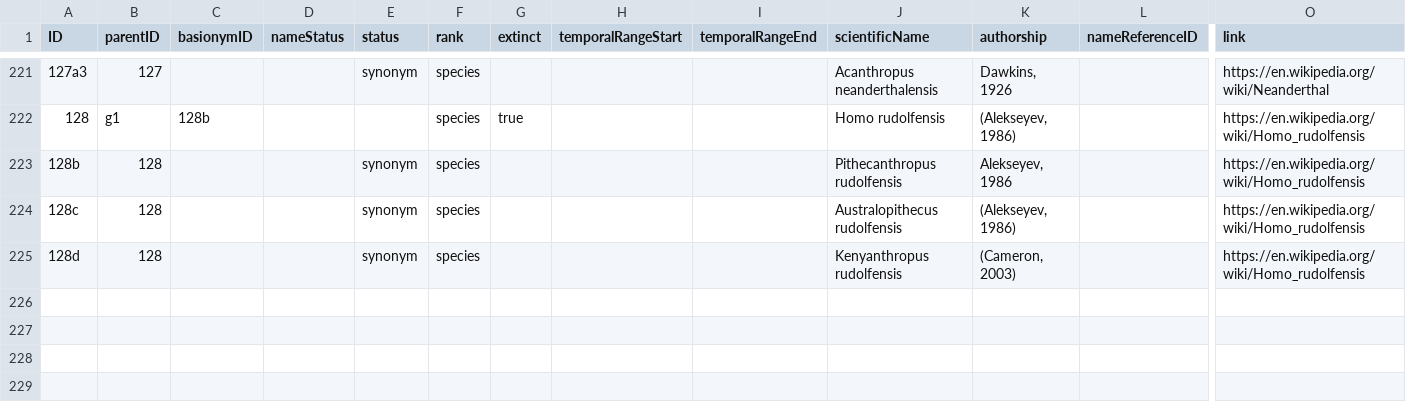
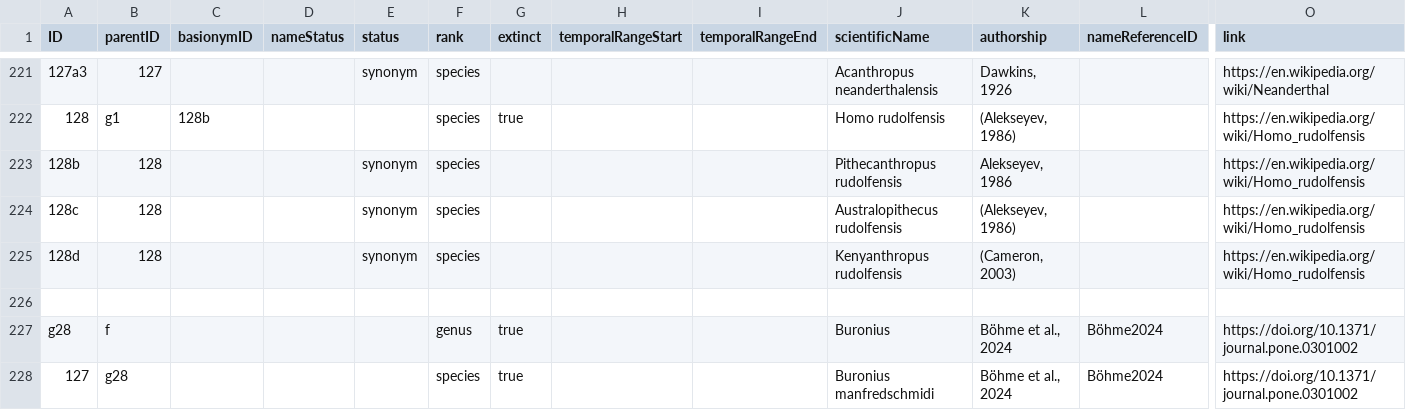
Before and after one commit to mdoering/hominidae, a CSV file: name-usage.csv, drawn as a sheet; only a part is shown, gaps mark what is left out; rows hold the shown columns only; the diff names each change by its address in the sheet, - before the commit and + after, or states it on an @@ line.

```diff
--- a/name-usage.csv
+++ b/name-usage.csv
+row 226: (empty)
+row 227: g28 | f |  |  |  | genus | true |  |  | Buronius | Böhme et al., 2024 | Böhme2024 | https://doi.org/10.1371/journal.pone.0301002
+row 228: 127 | g28 |  |  |  | species | true |  |  | Buronius manfredschmidi | Böhme et al., 2024 | Böhme2024 | https://doi.org/10.1371/journal.pone.0301002
```
Also changed, not shown: reference.csv, 3 other files.
